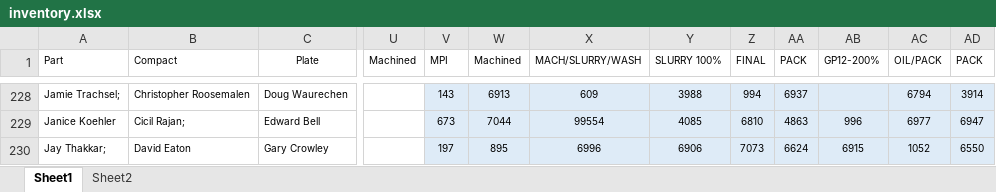
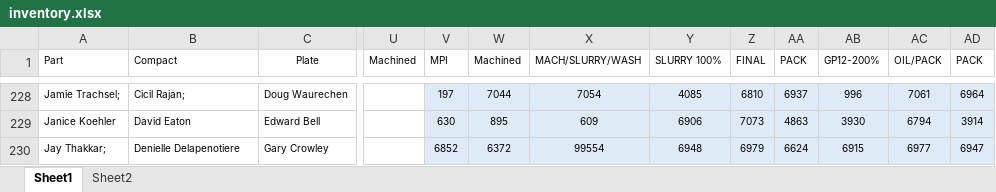
Before and after one commit to DaveClark-Stackpole/trakberry, an Excel workbook: inventory.xlsx, sheet Sheet1, drawn as a sheet; only a part is shown, gaps mark what is left out; values as stored, in another font and other column widths than the file's, no borders; the diff covers the shown part only; the diff names each change by its address in the sheet, - before the commit and + after, or states it on an @@ line.

```diff
--- a/inventory.xlsx (sheet Sheet1)
+++ b/inventory.xlsx (sheet Sheet1)
-B228 (Compact): Christopher Roosemalen
+B228 (Compact): Cicil Rajan;
-V228 (MPI): 143
+V228 (MPI): 197
-W228 (Machined): 6913
+W228 (Machined): 7044
-X228 (MACH/SLURRY/WASH): 609
+X228 (MACH/SLURRY/WASH): 7054
-Y228 (SLURRY 100%): 3988
+Y228 (SLURRY 100%): 4085
-Z228 (FINAL): 994
+Z228 (FINAL): 6810
-AB228 (GP12-200%): (empty)
+AB228 (GP12-200%): 996
-AC228 (OIL/PACK): 6794
+AC228 (OIL/PACK): 7061
-AD228 (PACK): 3914
+AD228 (PACK): 6964
-B229 (Compact): Cicil Rajan;
+B229 (Compact): David Eaton
-V229 (MPI): 673
+V229 (MPI): 630
-W229 (Machined): 7044
+W229 (Machined): 895
-X229 (MACH/SLURRY/WASH): 99554
+X229 (MACH/SLURRY/WASH): 609
-Y229 (SLURRY 100%): 4085
+Y229 (SLURRY 100%): 6906
-Z229 (FINAL): 6810
+Z229 (FINAL): 7073
-AB229 (GP12-200%): 996
+AB229 (GP12-200%): 3930
-AC229 (OIL/PACK): 6977
+AC229 (OIL/PACK): 6794
-AD229 (PACK): 6947
+AD229 (PACK): 3914
-B230 (Compact): David Eaton
+B230 (Compact): Denielle Delapenotiere
-V230 (MPI): 197
+V230 (MPI): 6852
-W230 (Machined): 895
+W230 (Machined): 6372
-X230 (MACH/SLURRY/WASH): 6996
+X230 (MACH/SLURRY/WASH): 99554
-Y230 (SLURRY 100%): 6906
+Y230 (SLURRY 100%): 6948
-Z230 (FINAL): 7073
+Z230 (FINAL): 6979
-AC230 (OIL/PACK): 1052
+AC230 (OIL/PACK): 6977
-AD230 (PACK): 6550
+AD230 (PACK): 6947
```
Also changed, not shown: 1 added row, 1 removed row and 264 edited cells elsewhere in this sheet, 5 other files.
